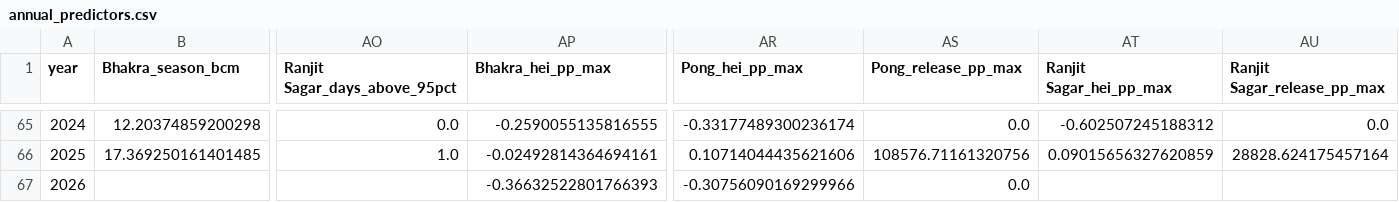
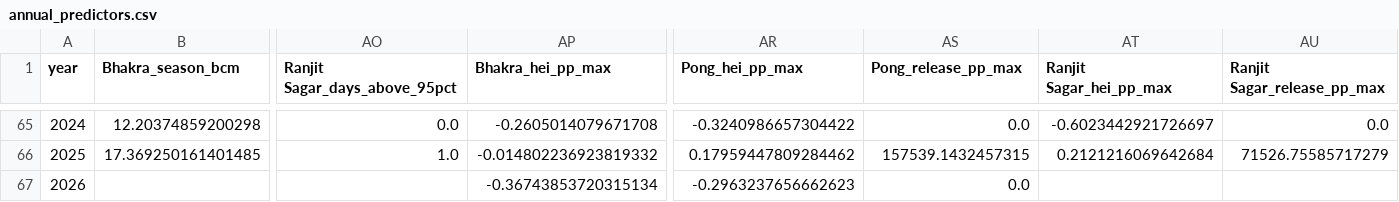
Before and after one commit to bakathefish/Flood, a CSV file: punjabflood/outputs/verification/annual_predictors.csv, drawn as a sheet; only a part is shown, gaps mark what is left out; the diff covers the shown part only; the diff names each change by its address in the sheet, - before the commit and + after, or states it on an @@ line.

```diff
--- a/punjabflood/outputs/verification/annual_predictors.csv
+++ b/punjabflood/outputs/verification/annual_predictors.csv
-AP65 (Bhakra_hei_pp_max): -0.2590055135816555
+AP65 (Bhakra_hei_pp_max): -0.2605014079671708
-AR65 (Pong_hei_pp_max): -0.33177489300236174
+AR65 (Pong_hei_pp_max): -0.3240986657304422
-AT65 (Ranjit Sagar_hei_pp_max): -0.602507245188312
+AT65 (Ranjit Sagar_hei_pp_max): -0.6023442921726697
-AP66 (Bhakra_hei_pp_max): -0.02492814364694161
+AP66 (Bhakra_hei_pp_max): -0.014802236923819332
-AR66 (Pong_hei_pp_max): 0.10714044435621606
+AR66 (Pong_hei_pp_max): 0.17959447809284462
-AS66 (Pong_release_pp_max): 108576.71161320756
+AS66 (Pong_release_pp_max): 157539.1432457315
-AT66 (Ranjit Sagar_hei_pp_max): 0.09015656327620859
+AT66 (Ranjit Sagar_hei_pp_max): 0.2121216069642684
-AU66 (Ranjit Sagar_release_pp_max): 28828.624175457164
+AU66 (Ranjit Sagar_release_pp_max): 71526.75585717279
-AP67 (Bhakra_hei_pp_max): -0.36632522801766393
+AP67 (Bhakra_hei_pp_max): -0.36743853720315134
-AR67 (Pong_hei_pp_max): -0.30756090169299966
+AR67 (Pong_hei_pp_max): -0.2963237656662623
```
Also changed, not shown: 30 edited cells elsewhere in this file, punjabflood/outputs/verification/peak_tests.csv, punjabflood/outputs/verification/perfect_prog_event_pong.csv, 22 other files.
